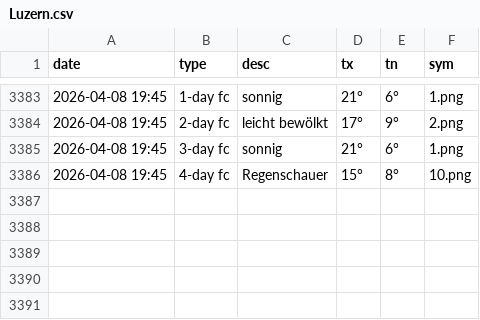
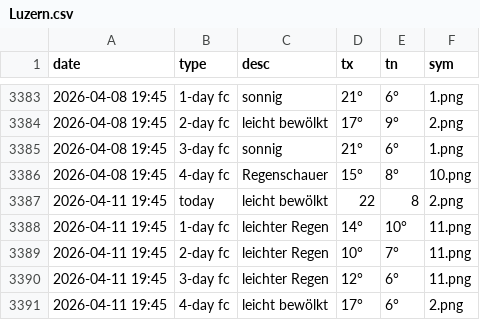
Before and after one commit to amannj/Scrapeo, a CSV file: data/Luzern.csv, drawn as a sheet; only a part is shown, gaps mark what is left out.

```diff
--- a/data/Luzern.csv
+++ b/data/Luzern.csv
@@ -3386 +3386,6 @@ date,type,desc,tx,tn,sym
 2026-04-08 19:45,4-day fc,Regenschauer,15°,8°,10.png
+2026-04-11 19:45,today,leicht bewölkt,22,8,2.png
+2026-04-11 19:45,1-day fc,leichter Regen,14°,10°,11.png
+2026-04-11 19:45,2-day fc,leichter Regen,10°,7°,11.png
+2026-04-11 19:45,3-day fc,leichter Regen,12°,6°,11.png
+2026-04-11 19:45,4-day fc,leicht bewölkt,17°,6°,2.png
```
Also changed, not shown: data/Bern.csv, data/Brig.csv, 6 other files.
